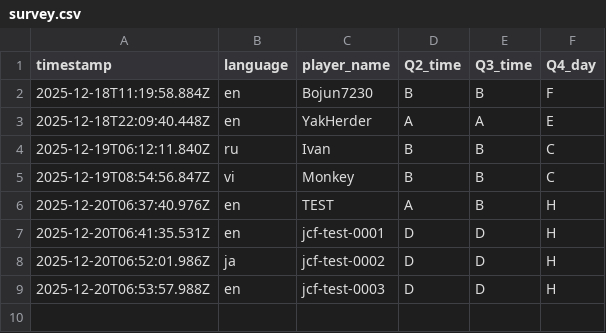
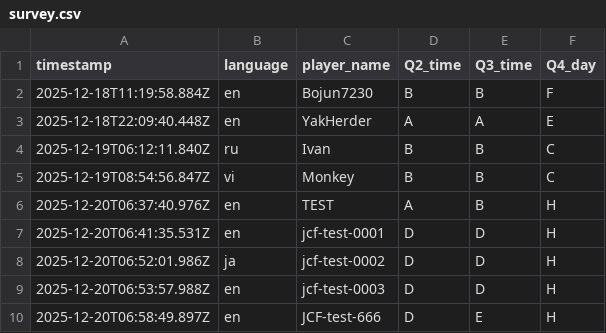
Before and after one commit to aoz-jcf-1165/TSC-event-survey-web-2025.12, a CSV file: data/survey.csv, drawn as a sheet; the diff names each change by its address in the sheet, - before the commit and + after, or states it on an @@ line.

```diff
--- a/data/survey.csv
+++ b/data/survey.csv
+row 10: 2025-12-20T06:58:49.897Z | en | JCF-test-666 | D | E | H
```
